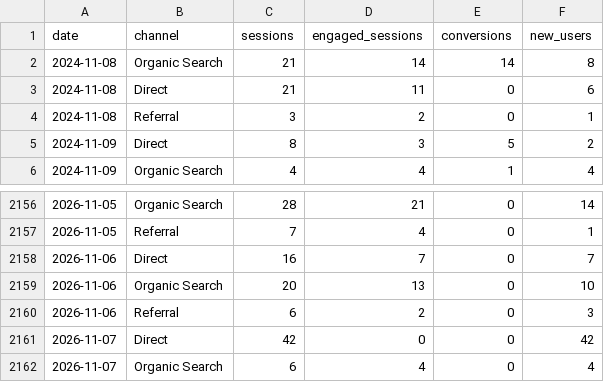
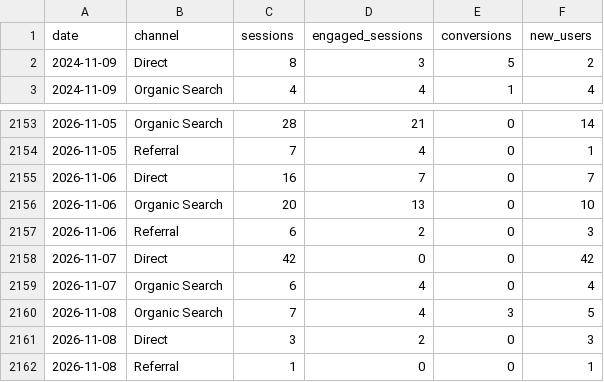
Before and after one commit to Logivey/webbstatistik, a CSV file: data/hilfa/ga_channels_daily.csv, drawn as a sheet; only a part is shown, gaps mark what is left out.

```diff
--- a/data/hilfa/ga_channels_daily.csv
+++ b/data/hilfa/ga_channels_daily.csv
@@ -1,5 +1,2 @@
 date,channel,sessions,engaged_sessions,conversions,new_users
-2024-11-08,Organic Search,21,14,14,8
-2024-11-08,Direct,21,11,0,6
-2024-11-08,Referral,3,2,0,1
 2024-11-09,Direct,8,3,5,2
@@ -2162 +2159,4 @@ date,channel,sessions,engaged_sessions,conversions,new_users
 2026-11-07,Organic Search,6,4,0,4
+2026-11-08,Organic Search,7,4,3,5
+2026-11-08,Direct,3,2,0,3
+2026-11-08,Referral,1,0,0,1
```
Also changed, not shown: data/hilfa/ga_devices_daily.csv, data/hilfa/ga_product_views_daily.csv, 7 other files.
